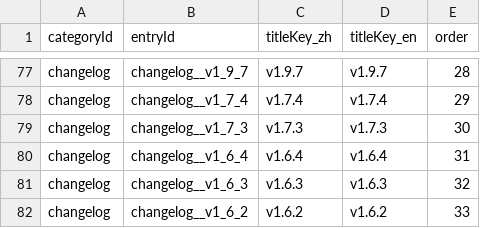
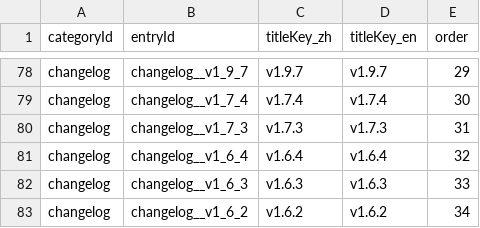
Before and after one commit to GASEN1216/BossRushMod, a TSV file: WikiContent/catalog.tsv, drawn as a sheet; only a part is shown, gaps mark what is left out; addresses are those after the commit; the diff covers the shown part only; the diff names each change by its address in the sheet, - before the commit and + after, or states it on an @@ line.

```diff
--- a/WikiContent/catalog.tsv
+++ b/WikiContent/catalog.tsv
-E78 (order): 28
+E78 (order): 29
-E79 (order): 29
+E79 (order): 30
-E80 (order): 30
+E80 (order): 31
-E81 (order): 31
+E81 (order): 32
-E82 (order): 32
+E82 (order): 33
-E83 (order): 33
+E83 (order): 34
```
Also changed, not shown: 1 added row and 26 edited cells elsewhere in this file, 4 other files.
